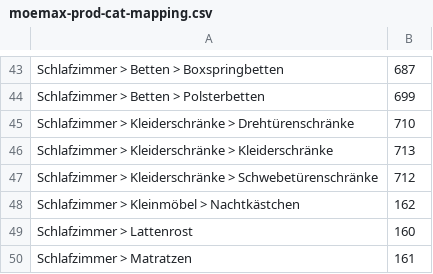
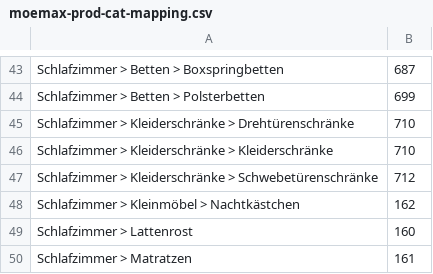
Before and after one commit to siniypin/XMLConverter, a CSV file: dictionary/moemax-prod-cat-mapping.csv, drawn as a sheet; only a part is shown, gaps mark what is left out.

```diff
--- a/dictionary/moemax-prod-cat-mapping.csv
+++ b/dictionary/moemax-prod-cat-mapping.csv
@@ -45,3 +45,3 @@ Schlafzimmer > Betten > Polsterbetten,699
 Schlafzimmer > Kleiderschränke > Drehtürenschränke,710
-Schlafzimmer > Kleiderschränke > Kleiderschränke,713
+Schlafzimmer > Kleiderschränke > Kleiderschränke,710
 Schlafzimmer > Kleiderschränke > Schwebetürenschränke,712
```
Also changed, not shown: dictionary/massiv-prod-name-mapping.csv, dictionary/massiv-sandbox-name-mapping.csv, 5 other files.
